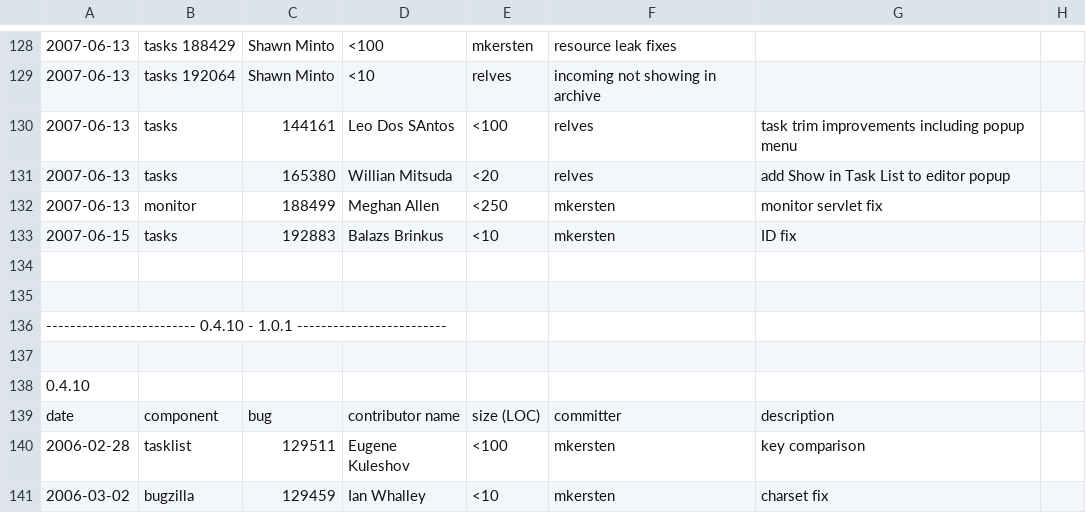
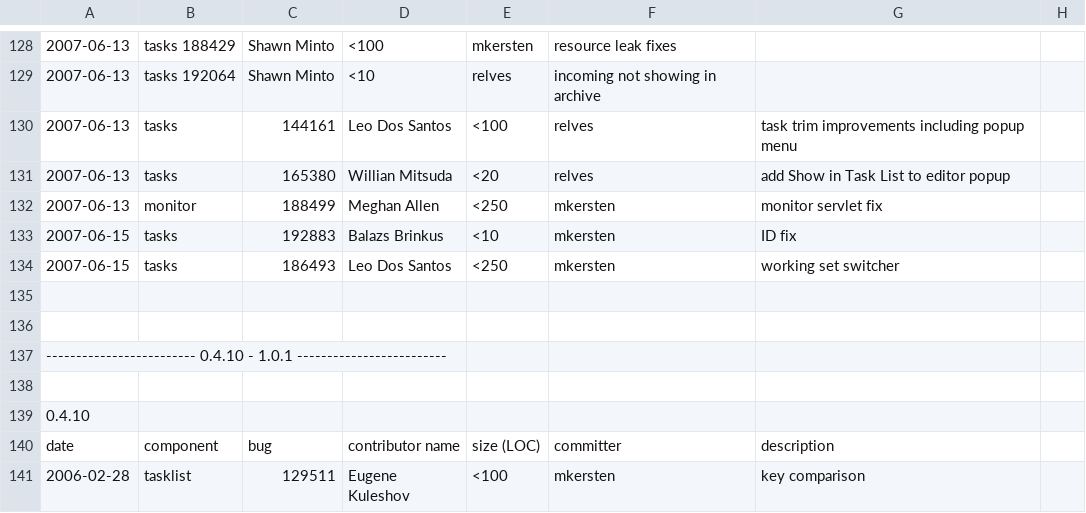
Before and after one commit to eclipse-mylyn/mylyn-website, a CSV file: doc/mylyn-iplog.csv, drawn as a sheet; only a part is shown, gaps mark what is left out; the shorter side is filled out with more unchanged rows; the diff names each change by its address in the sheet, - before the commit and + after, or states it on an @@ line.

Commit message:
RESOLVED - bug 186493: provide Task List view UI for task working set switching https://bugs.eclipse.org/bugs/show_bug.cgi?id=186493

```diff
--- a/doc/mylyn-iplog.csv
+++ b/doc/mylyn-iplog.csv
-D130: Leo Dos SAntos
+D130: Leo Dos Santos
+row 134: 2007-06-15 | tasks | 186493 | Leo Dos Santos | <250 | mkersten | working set switcher
```
